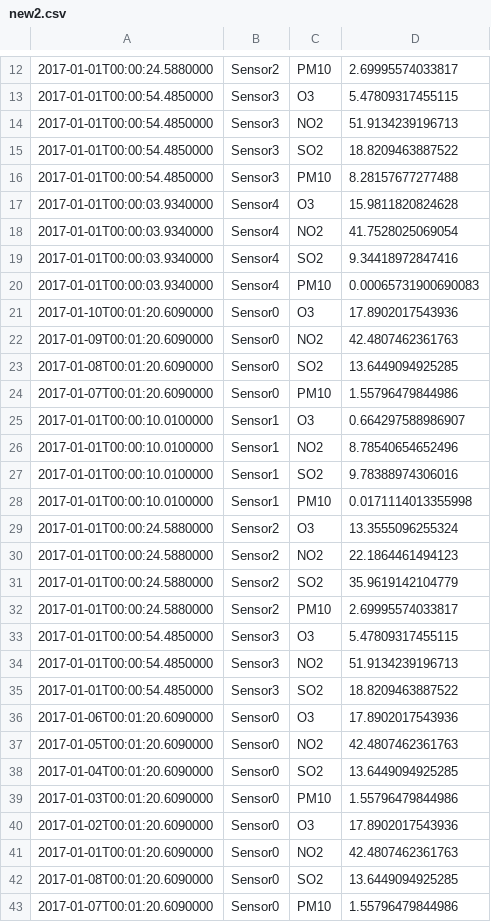
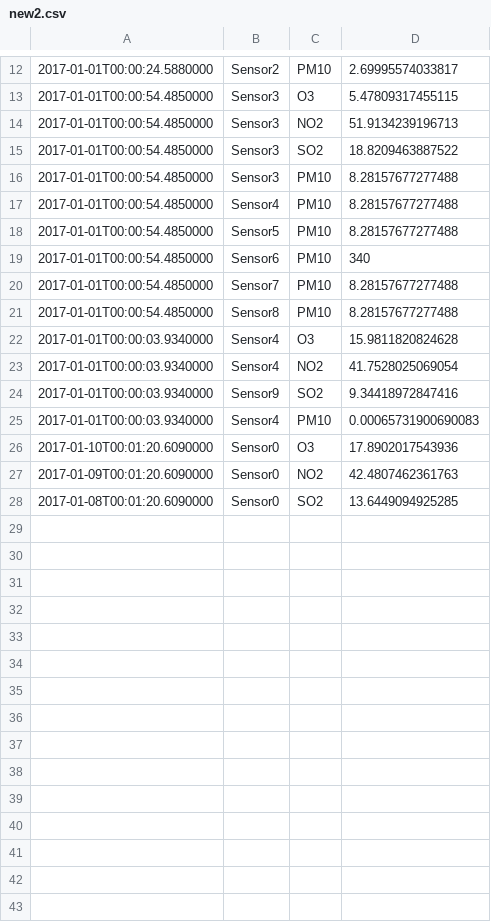
Before and after one commit to BrunoSader/Capt-IF, a CSV file: Ressources/new2.csv, drawn as a sheet; only a part is shown, gaps mark what is left out.

```diff
--- a/Ressources/new2.csv
+++ b/Ressources/new2.csv
@@ -16,5 +16,10 @@
 2017-01-01T00:00:54.4850000;Sensor3;PM10;8.28157677277488;
+2017-01-01T00:00:54.4850000;Sensor4;PM10;8.28157677277488;
+2017-01-01T00:00:54.4850000;Sensor5;PM10;8.28157677277488;
+2017-01-01T00:00:54.4850000;Sensor6;PM10;340;
+2017-01-01T00:00:54.4850000;Sensor7;PM10;8.28157677277488;
+2017-01-01T00:00:54.4850000;Sensor8;PM10;8.28157677277488;
 2017-01-01T00:00:03.9340000;Sensor4;O3;15.9811820824628;
 2017-01-01T00:00:03.9340000;Sensor4;NO2;41.7528025069054;
-2017-01-01T00:00:03.9340000;Sensor4;SO2;9.34418972847416;
+2017-01-01T00:00:03.9340000;Sensor9;SO2;9.34418972847416;
 2017-01-01T00:00:03.9340000;Sensor4;PM10;0.00065731900690083;
@@ -23,21 +28 @@
 2017-01-08T00:01:20.6090000;Sensor0;SO2;13.6449094925285;
-2017-01-07T00:01:20.6090000;Sensor0;PM10;1.55796479844986;
-2017-01-01T00:00:10.0100000;Sensor1;O3;0.664297588986907;
-2017-01-01T00:00:10.0100000;Sensor1;NO2;8.78540654652496;
-2017-01-01T00:00:10.0100000;Sensor1;SO2;9.78388974306016;
-2017-01-01T00:00:10.0100000;Sensor1;PM10;0.0171114013355998;
-2017-01-01T00:00:24.5880000;Sensor2;O3;13.3555096255324;
-2017-01-01T00:00:24.5880000;Sensor2;NO2;22.1864461494123;
-2017-01-01T00:00:24.5880000;Sensor2;SO2;35.9619142104779;
-2017-01-01T00:00:24.5880000;Sensor2;PM10;2.69995574033817;
-2017-01-01T00:00:54.4850000;Sensor3;O3;5.47809317455115;
-2017-01-01T00:00:54.4850000;Sensor3;NO2;51.9134239196713;
-2017-01-01T00:00:54.4850000;Sensor3;SO2;18.8209463887522;
-2017-01-06T00:01:20.6090000;Sensor0;O3;17.8902017543936;
-2017-01-05T00:01:20.6090000;Sensor0;NO2;42.4807462361763;
-2017-01-04T00:01:20.6090000;Sensor0;SO2;13.6449094925285;
-2017-01-03T00:01:20.6090000;Sensor0;PM10;1.55796479844986;
-2017-01-02T00:01:20.6090000;Sensor0;O3;17.8902017543936;
-2017-01-01T00:01:20.6090000;Sensor0;NO2;42.4807462361763;
-2017-01-08T00:01:20.6090000;Sensor0;SO2;13.6449094925285;
-2017-01-07T00:01:20.6090000;Sensor0;PM10;1.55796479844986;
```
Also changed, not shown: 11 other files.
